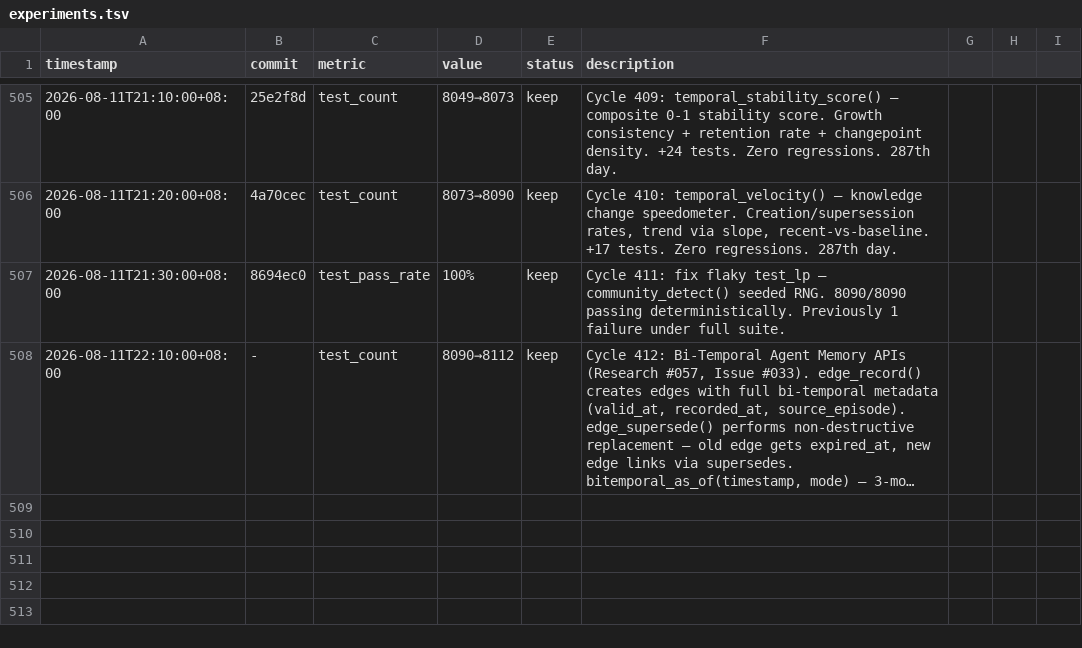
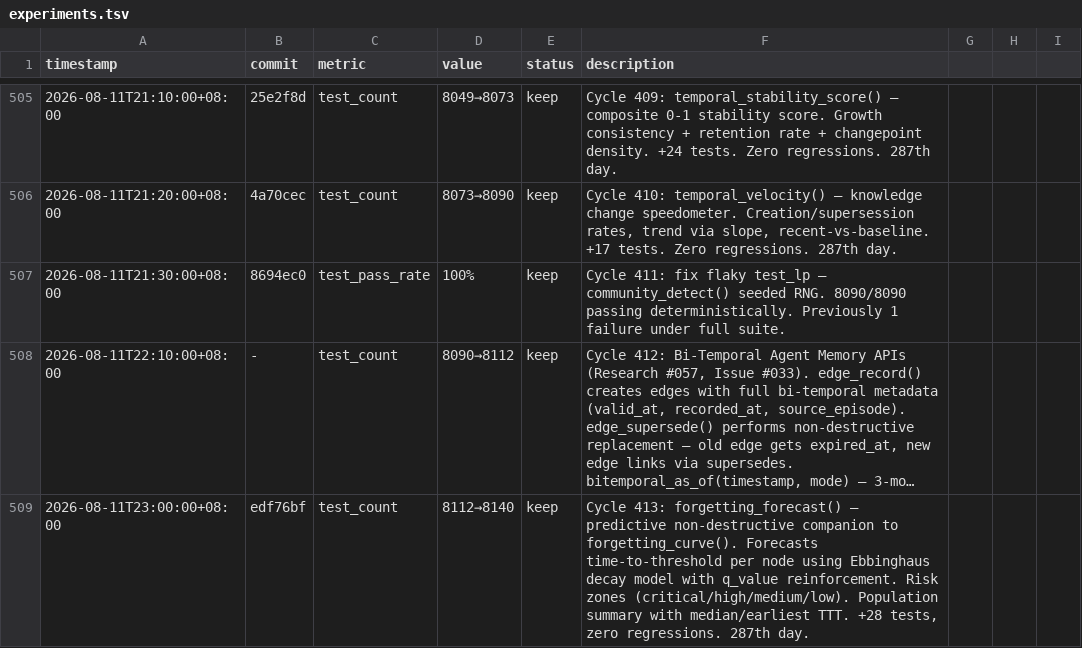
Before and after one commit to robertsong2019/12-factor-agents-explorer, a TSV file: projects/agent-memory-graph/experiments.tsv, drawn as a sheet; only a part is shown, gaps mark what is left out; long unchanged cells end in …; the diff names each change by its address in the sheet, - before the commit and + after, or states it on an @@ line.

Commit message:
Cycle 413: forgetting_forecast() — predictive non-destructive companion to forgetting_curve(). Forecasts time-to-threshold (TTT) per node using Ebbinghaus decay model with q_value reinforcement. Risk zones: critical (<24h), high (<72h), medium (<168h), low (>168h). Population summary with median/earliest TTT, zone counts, already-below tracking. Non-destructive: does NOT modify weights unlike forgetting_curve(). +28 tests (8112→8140), zero regressions. 287th day.

```diff
--- a/projects/agent-memory-graph/experiments.tsv
+++ b/projects/agent-memory-graph/experiments.tsv
+row 509: 2026-08-11T23:00:00+08:00 | edf76bf | test_count | 8112→8140 | keep | Cycle 413: forgetting_forecast() — predictive non-destructive companion to forgetting_curve(). Forecasts time-to-threshold per node using Ebbinghaus decay model with q_value reinforcement. Risk zones (critical/high/medium/low). Population summary with median/earliest TTT. +28 tests, zero regressions. 287th day.
```
Also changed, not shown: 2 other files.
